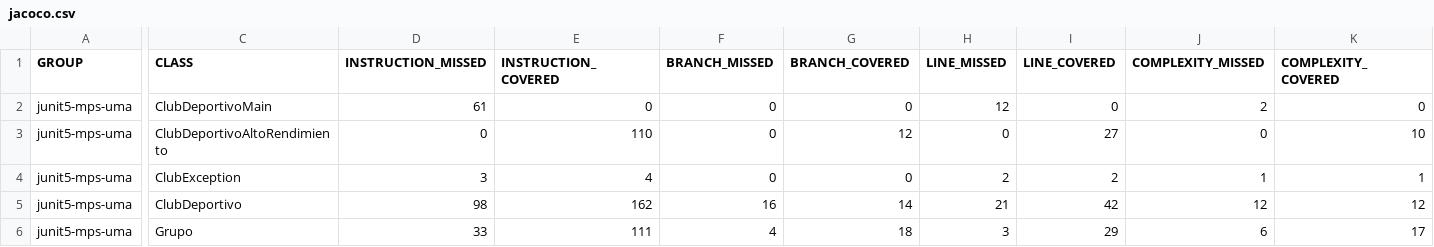
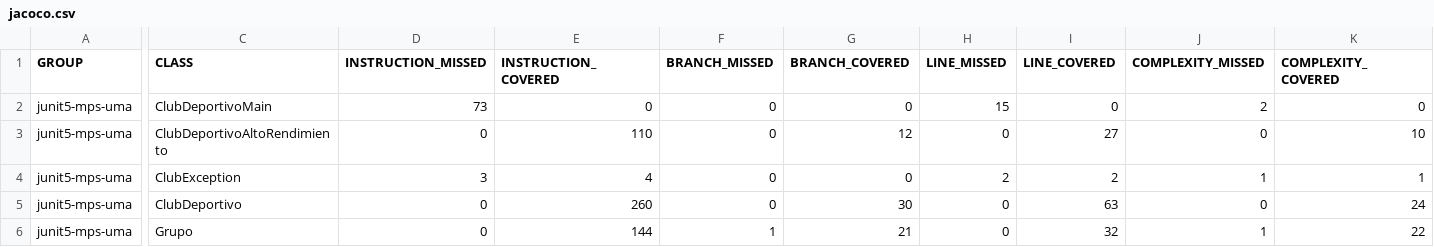
Before and after one commit to Alexxlpz/1practicaMantenimiento, a CSV file: target/site/jacoco/jacoco.csv, drawn as a sheet; only a part is shown, gaps mark what is left out; the diff covers the shown part only; the diff names each change by its address in the sheet, - before the commit and + after, or states it on an @@ line.

```diff
--- a/target/site/jacoco/jacoco.csv
+++ b/target/site/jacoco/jacoco.csv
-D2 (INSTRUCTION_MISSED): 61
+D2 (INSTRUCTION_MISSED): 73
-H2 (LINE_MISSED): 12
+H2 (LINE_MISSED): 15
-D5 (INSTRUCTION_MISSED): 98
+D5 (INSTRUCTION_MISSED): 0
-E5 (INSTRUCTION_COVERED): 162
+E5 (INSTRUCTION_COVERED): 260
-F5 (BRANCH_MISSED): 16
+F5 (BRANCH_MISSED): 0
-G5 (BRANCH_COVERED): 14
+G5 (BRANCH_COVERED): 30
-H5 (LINE_MISSED): 21
+H5 (LINE_MISSED): 0
-I5 (LINE_COVERED): 42
+I5 (LINE_COVERED): 63
-J5 (COMPLEXITY_MISSED): 12
+J5 (COMPLEXITY_MISSED): 0
-K5 (COMPLEXITY_COVERED): 12
+K5 (COMPLEXITY_COVERED): 24
-D6 (INSTRUCTION_MISSED): 33
+D6 (INSTRUCTION_MISSED): 0
-E6 (INSTRUCTION_COVERED): 111
+E6 (INSTRUCTION_COVERED): 144
-F6 (BRANCH_MISSED): 4
+F6 (BRANCH_MISSED): 1
-G6 (BRANCH_COVERED): 18
+G6 (BRANCH_COVERED): 21
-H6 (LINE_MISSED): 3
+H6 (LINE_MISSED): 0
-I6 (LINE_COVERED): 29
+I6 (LINE_COVERED): 32
-J6 (COMPLEXITY_MISSED): 6
+J6 (COMPLEXITY_MISSED): 1
-K6 (COMPLEXITY_COVERED): 17
+K6 (COMPLEXITY_COVERED): 22
```
Also changed, not shown: 4 edited cells elsewhere in this file, 31 other files.
